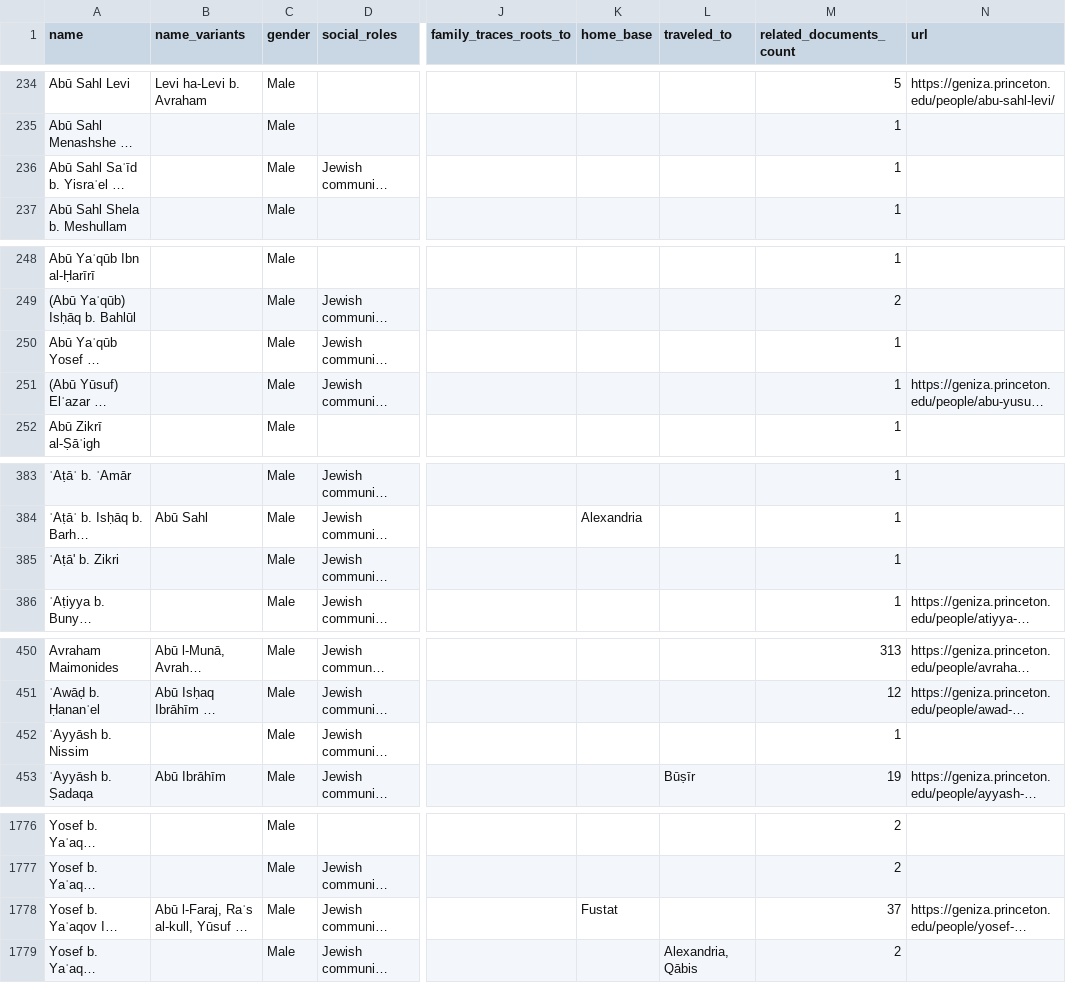
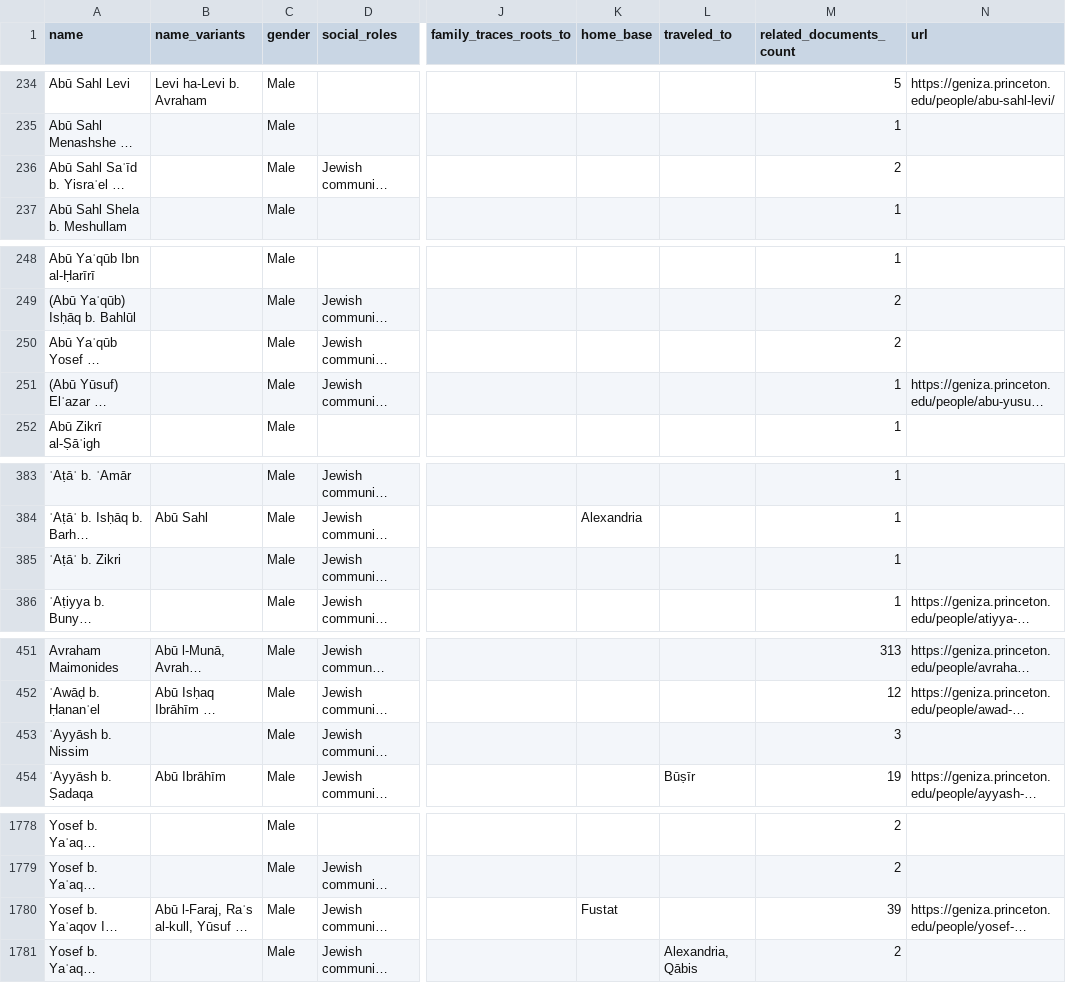
Before and after one commit to princetongenizalab/pgp-metadata, a CSV file: data/people.csv, drawn as a sheet; only a part is shown, gaps mark what is left out; long unchanged cells end in …; addresses are those after the commit; the diff covers the shown part only; the diff names each change by its address in the sheet, - before the commit and + after, or states it on an @@ line.

```diff
--- a/data/people.csv
+++ b/data/people.csv
-M236 (related_documents_count): 1
+M236 (related_documents_count): 2
-M250 (related_documents_count): 1
+M250 (related_documents_count): 2
-A385 (name): ʿAṭā' b. Zikri
+A385 (name): ʿAṭāʾ b. Zikri
-M453 (related_documents_count): 1
+M453 (related_documents_count): 3
-M1780 (related_documents_count): 37
+M1780 (related_documents_count): 39
```
Also changed, not shown: 3 added rows, 1 removed row and 6 edited cells elsewhere in this file.
